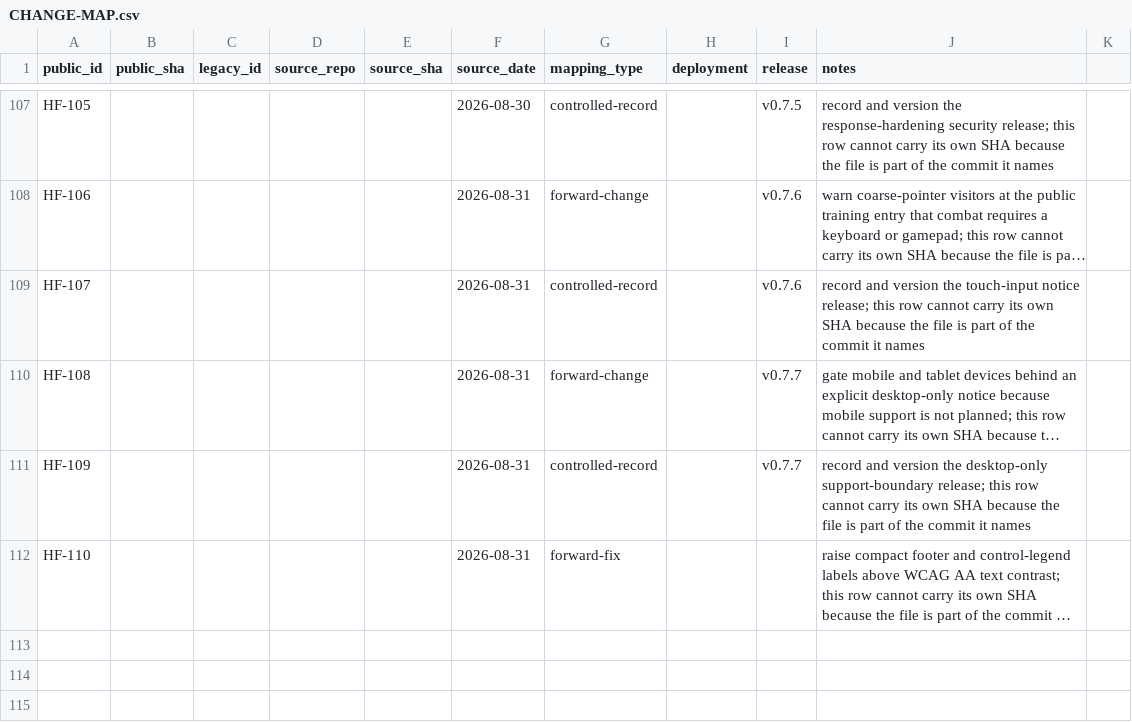
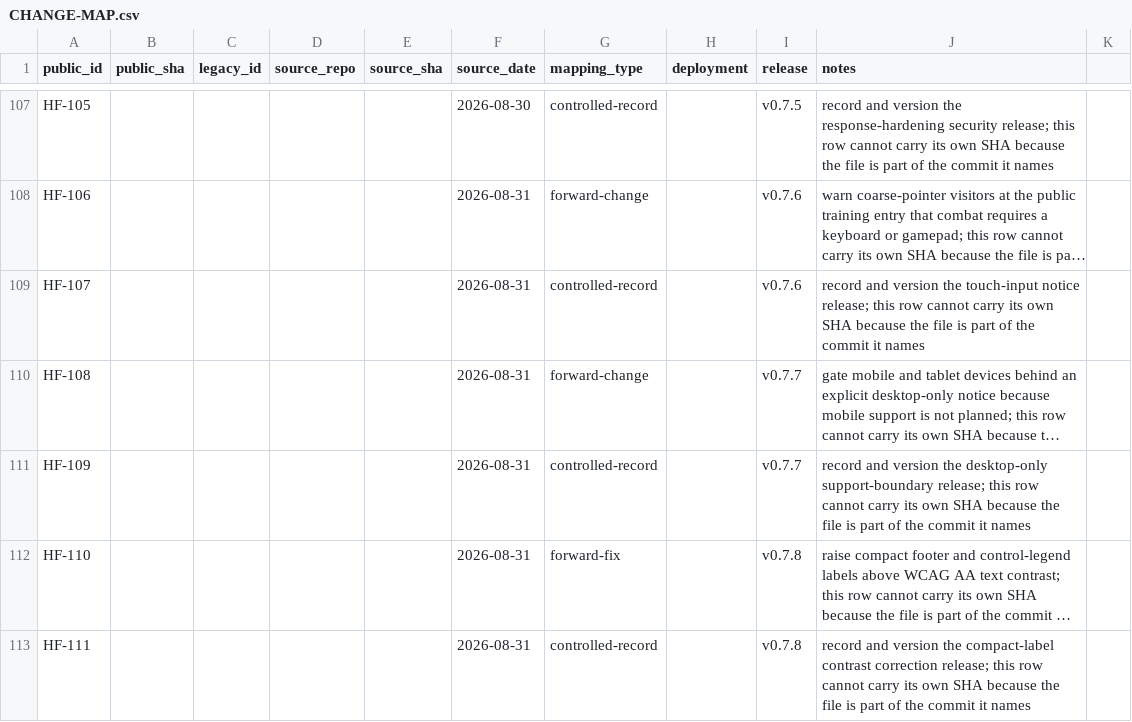
Before and after one commit to SouthernGentlemen/Hexframe, a CSV file: docs/history/CHANGE-MAP.csv, drawn as a sheet; only a part is shown, gaps mark what is left out; long unchanged cells end in …; the diff names each change by its address in the sheet, - before the commit and + after, or states it on an @@ line.

Commit message:
[HF-111] [BUILD] Record and version the v0.7.8 release
Change: Version Hexframe v0.7.8 and add the immutable release record for the compact-label contrast correction.

Reason: Production deployment must identify and reproduce the exact controlled patch release.

Impact: Package metadata, changelog, change map, and release evidence now describe v0.7.8.

Risk: Low; release metadata only.

Controls: Tag-only production deployment, annotated tag requirement, reproducibility checks, protected environment approval, and live version identity verification.

Validation: npm ci; npm run typecheck; npm test (168 tests); RELEASE=v0.7.8 npm run build; git diff --check.

Evidence: docs/releases/v0.7.8.md; CHANGELOG.md; docs/history/CHANGE-MAP.csv.

Source: HF-110 accessibility correction.

Release: v0.7.8.

```diff
--- a/docs/history/CHANGE-MAP.csv
+++ b/docs/history/CHANGE-MAP.csv
-I112 (release): (empty)
+I112 (release): v0.7.8
+row 113: HF-111 |  |  |  |  | 2026-08-31 | controlled-record |  | v0.7.8 | record and version the compact-label contrast correction release; this row cannot carry its own SHA because the file is part of the commit it names
```
Also changed, not shown: 4 other files.
